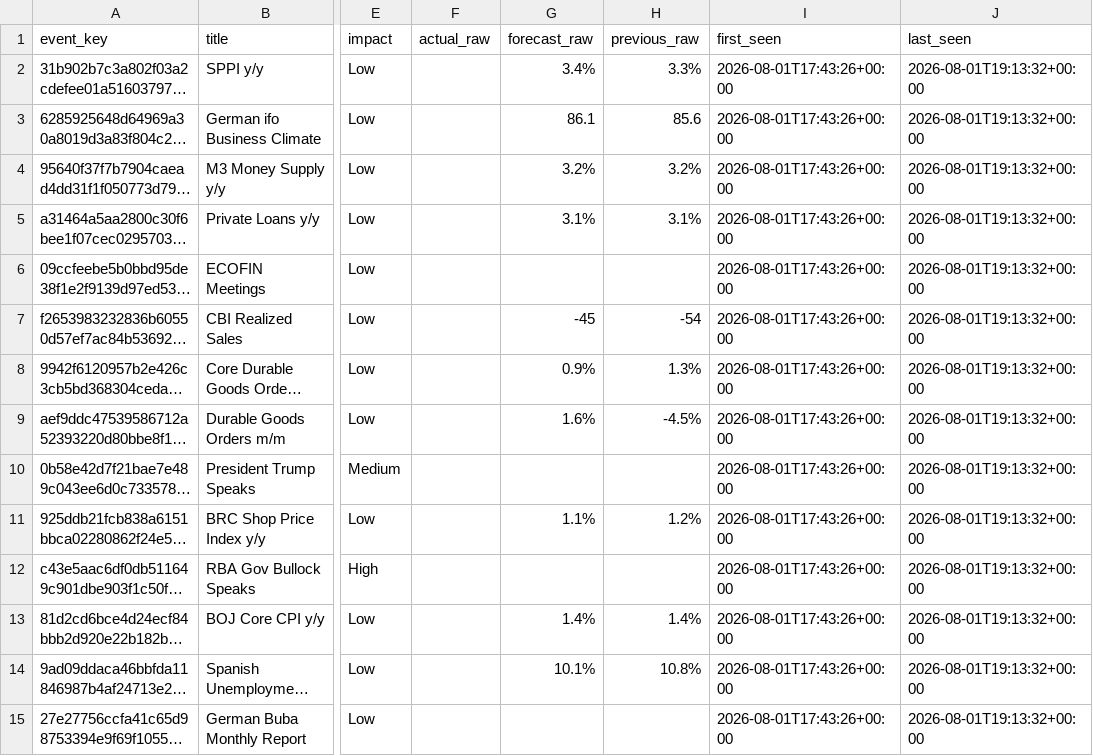
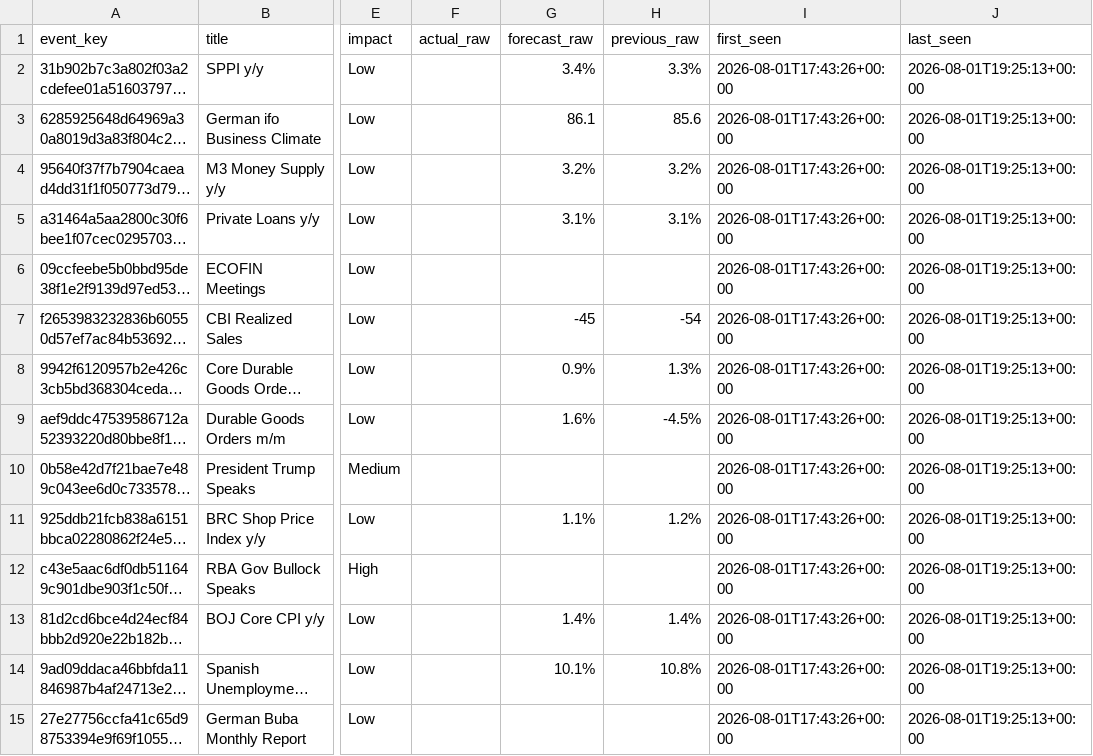
Before and after one commit to greyx9-sketch/macro, a CSV file: data/calendar_events.csv, drawn as a sheet; only a part is shown, gaps mark what is left out; long unchanged cells end in …; the diff covers the shown part only; the diff names each change by its address in the sheet, - before the commit and + after, or states it on an @@ line.

```diff
--- a/data/calendar_events.csv
+++ b/data/calendar_events.csv
-J2:J15 (last_seen): 2026-08-01T19:13:32+00:00
+J2:J15 (last_seen): 2026-08-01T19:25:13+00:00
```
Also changed, not shown: 78 edited cells elsewhere in this file, data/fetch_log.csv, 10 other files.
